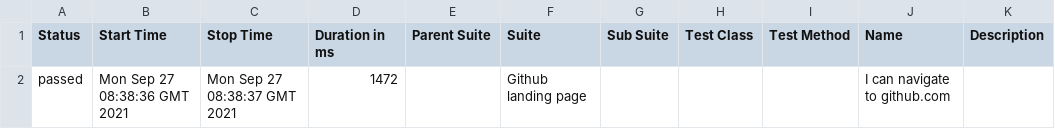
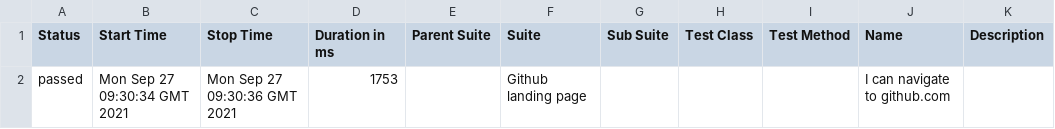
Before and after one commit to Ebazhanov/allure-cypress-cucumber, a CSV file: data/suites.csv, drawn as a sheet.

```diff
--- a/data/suites.csv
+++ b/data/suites.csv
@@ -1,2 +1,2 @@
 "Status","Start Time","Stop Time","Duration in ms","Parent Suite","Suite","Sub Suite","Test Class","Test Method","Name","Description"
-"passed","Mon Sep 27 08:38:36 GMT 2021","Mon Sep 27 08:38:37 GMT 2021","1472","","Github landing page","","","","I can navigate to github.com",""
+"passed","Mon Sep 27 09:30:34 GMT 2021","Mon Sep 27 09:30:36 GMT 2021","1753","","Github landing page","","","","I can navigate to github.com",""
```
Also changed, not shown: 21 other files.
